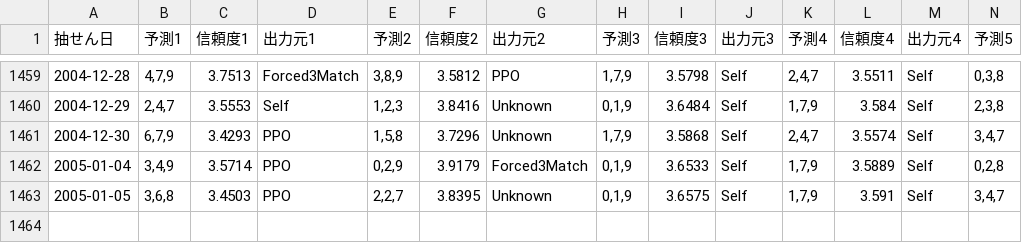
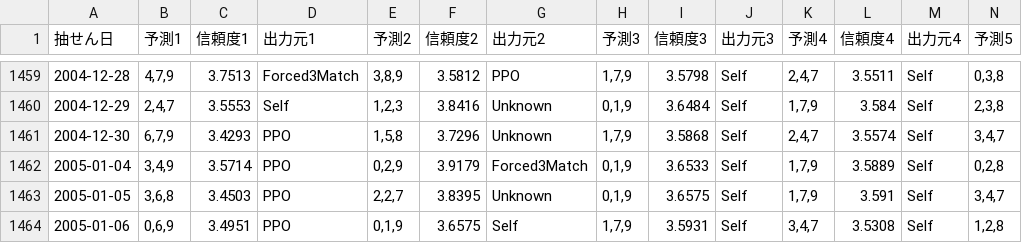
Before and after one commit to Joker7822/num3_v3, a CSV file: Numbers3_predictions.csv, drawn as a sheet; only a part is shown, gaps mark what is left out; rows hold the shown columns only; the diff names each change by its address in the sheet, - before the commit and + after, or states it on an @@ line.

```diff
--- a/Numbers3_predictions.csv
+++ b/Numbers3_predictions.csv
+row 1464: 2005-01-06 | 0,6,9 | 3.4951 | PPO | 0,1,9 | 3.6575 | Self | 1,7,9 | 3.5931 | Self | 3,4,7 | 3.5308 | Self | 1,2,8
```
